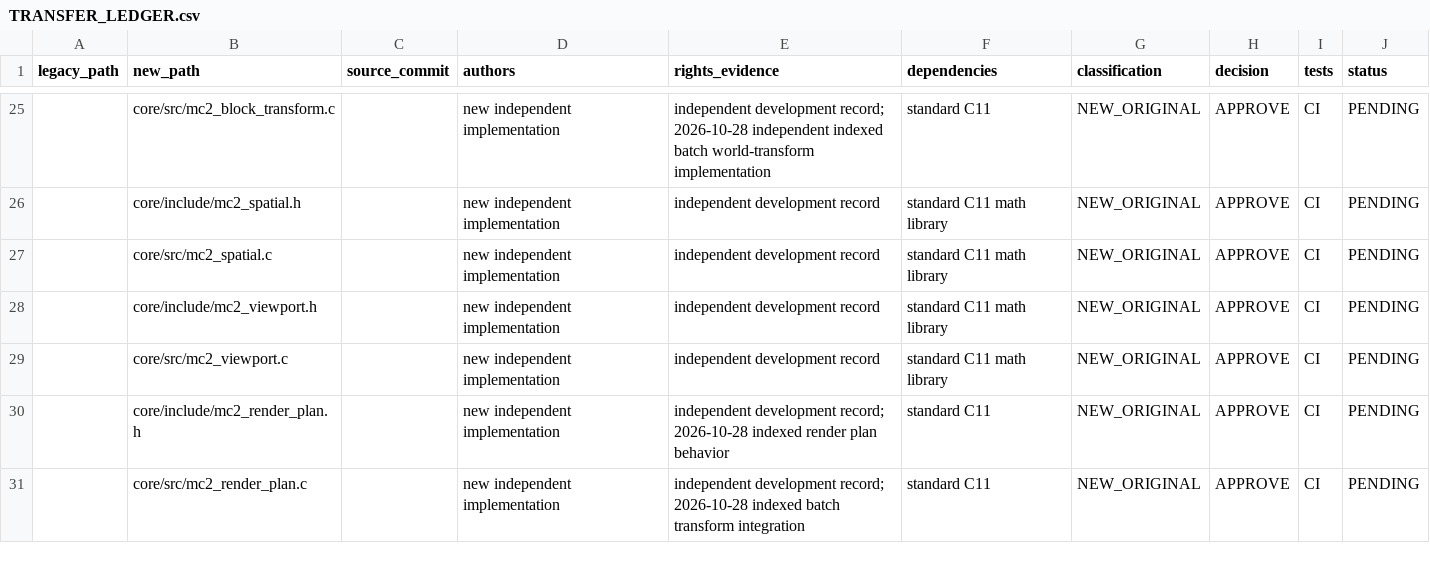
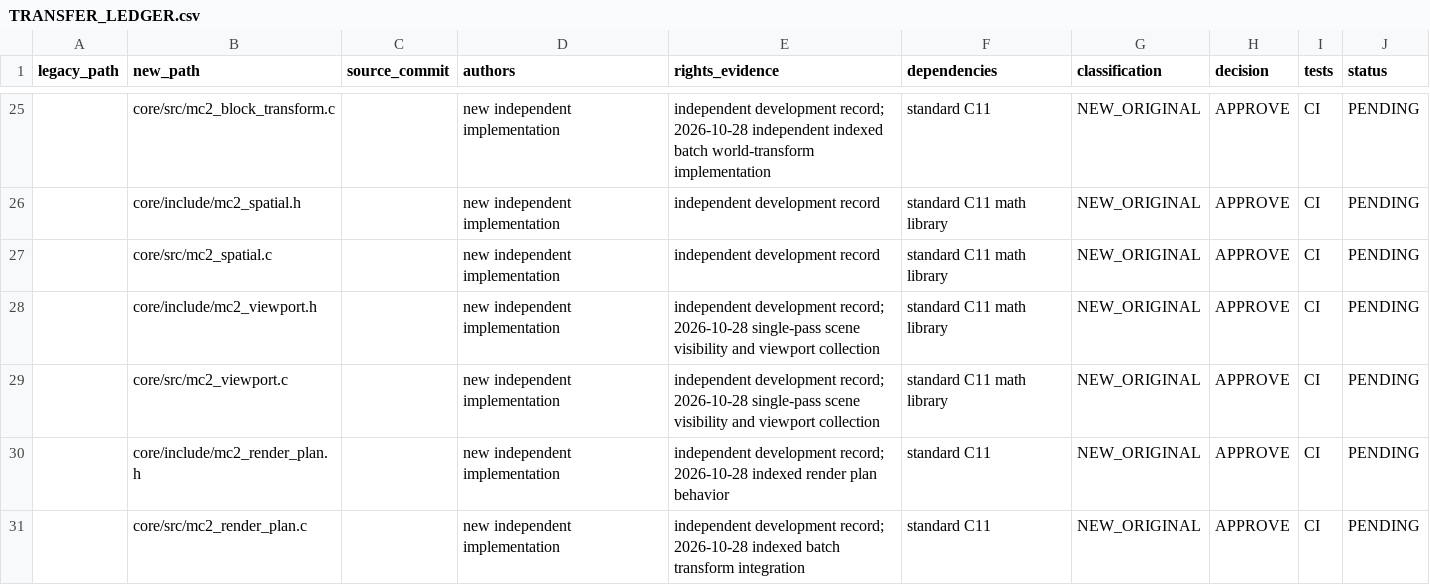
Before and after one commit to santiye2019-lab/MusaCAD, a CSV file: MusaCAD2/migration/TRANSFER_LEDGER.csv, drawn as a sheet; only a part is shown, gaps mark what is left out.

Commit message:
docs(musacad2): register independent viewport performance implementation provenance

```diff
--- a/MusaCAD2/migration/TRANSFER_LEDGER.csv
+++ b/MusaCAD2/migration/TRANSFER_LEDGER.csv
@@ -27,4 +27,4 @@ legacy_path,new_path,source_commit,authors,rights_evidence,dependencies,classifi
 ,core/src/mc2_spatial.c,,new independent implementation,independent development record,standard C11 math library,NEW_ORIGINAL,APPROVE,CI,PENDING
-,core/include/mc2_viewport.h,,new independent implementation,independent development record,standard C11 math library,NEW_ORIGINAL,APPROVE,CI,PENDING
-,core/src/mc2_viewport.c,,new independent implementation,independent development record,standard C11 math library,NEW_ORIGINAL,APPROVE,CI,PENDING
+,core/include/mc2_viewport.h,,new independent implementation,independent development record; 2026-10-28 single-pass scene visibility and viewport collection,standard C11 math library,NEW_ORIGINAL,APPROVE,CI,PENDING
+,core/src/mc2_viewport.c,,new independent implementation,independent development record; 2026-10-28 single-pass scene visibility and viewport collection,standard C11 math library,NEW_ORIGINAL,APPROVE,CI,PENDING
 ,core/include/mc2_render_plan.h,,new independent implementation,independent development record; 2026-10-28 indexed render plan behavior,standard C11,NEW_ORIGINAL,APPROVE,CI,PENDING
```
